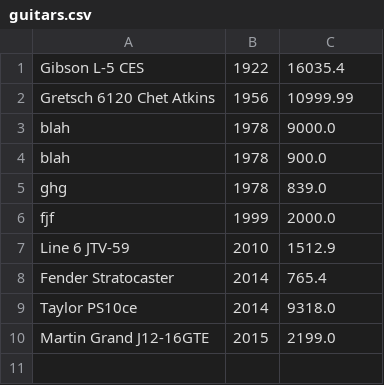
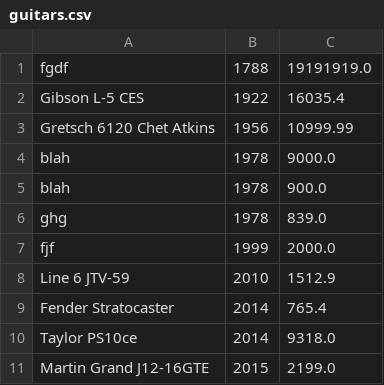
Before and after one commit to KoenMeecham/cp1404practicals, a CSV file: prac_07/guitars.csv, drawn as a sheet.

```diff
--- a/prac_07/guitars.csv
+++ b/prac_07/guitars.csv
@@ -1 +1,2 @@
+fgdf,1788,19191919.0
 Gibson L-5 CES,1922,16035.4
```
Also changed, not shown: 2 other files.
